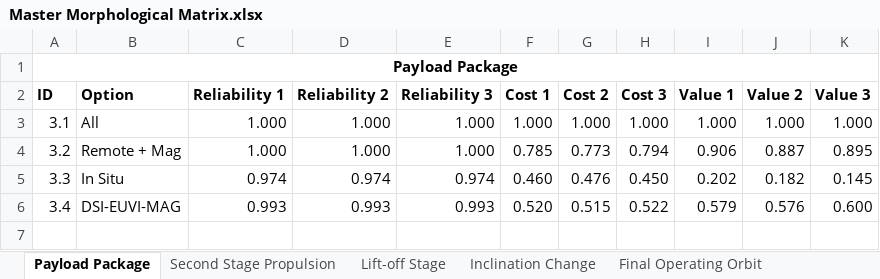
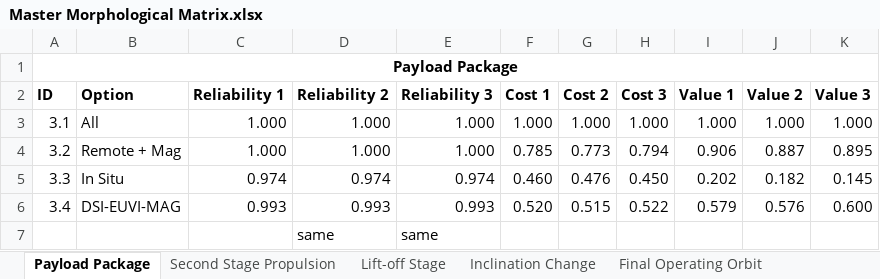
Before and after one commit to Daedalus-Solar-Probe/AAE450-Systems, an Excel workbook: morphological matrix/Master Morphological Matrix.xlsx, sheet Payload Package, drawn as a sheet; values as stored, in another font and other column widths than the file's, no borders; charts and pictures and table styles not drawn; the diff names each change by its address in the sheet, - before the commit and + after, or states it on an @@ line.

```diff
--- a/morphological matrix/Master Morphological Matrix.xlsx (sheet Payload Package)
+++ b/morphological matrix/Master Morphological Matrix.xlsx (sheet Payload Package)
+row 7:  |  |  | same | same
```
Also changed, not shown: sheet Second Stage Propulsion, sheet Inclination Change, sheet Lift-off Stage, sheet Final Operating Orbit, 1 other file.
